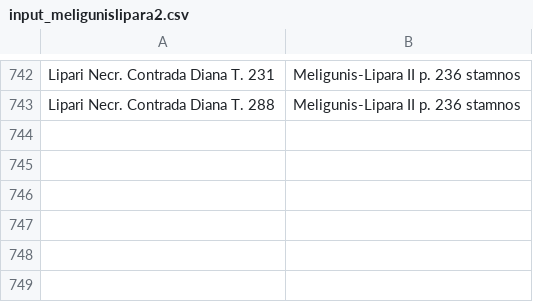
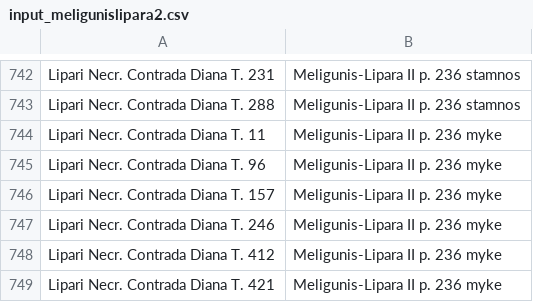
Before and after one commit to scollinselliott/eratosthenes-data, a CSV file: data/eda20260801/seriations_input/input_meligunislipara2.csv, drawn as a sheet; only a part is shown, gaps mark what is left out.

Commit message:
add Meligunis-Lipara II p. 236 myke

```diff
--- a/data/eda20260801/seriations_input/input_meligunislipara2.csv
+++ b/data/eda20260801/seriations_input/input_meligunislipara2.csv
@@ -743 +743,7 @@ Lipari Necr. Contrada Diana T. 231,Meligunis-Lipara II p. 236 stamnos
 Lipari Necr. Contrada Diana T. 288,Meligunis-Lipara II p. 236 stamnos
+Lipari Necr. Contrada Diana T. 11,Meligunis-Lipara II p. 236 myke
+Lipari Necr. Contrada Diana T. 96,Meligunis-Lipara II p. 236 myke
+Lipari Necr. Contrada Diana T. 157,Meligunis-Lipara II p. 236 myke
+Lipari Necr. Contrada Diana T. 246,Meligunis-Lipara II p. 236 myke
+Lipari Necr. Contrada Diana T. 412,Meligunis-Lipara II p. 236 myke
+Lipari Necr. Contrada Diana T. 421,Meligunis-Lipara II p. 236 myke
```
